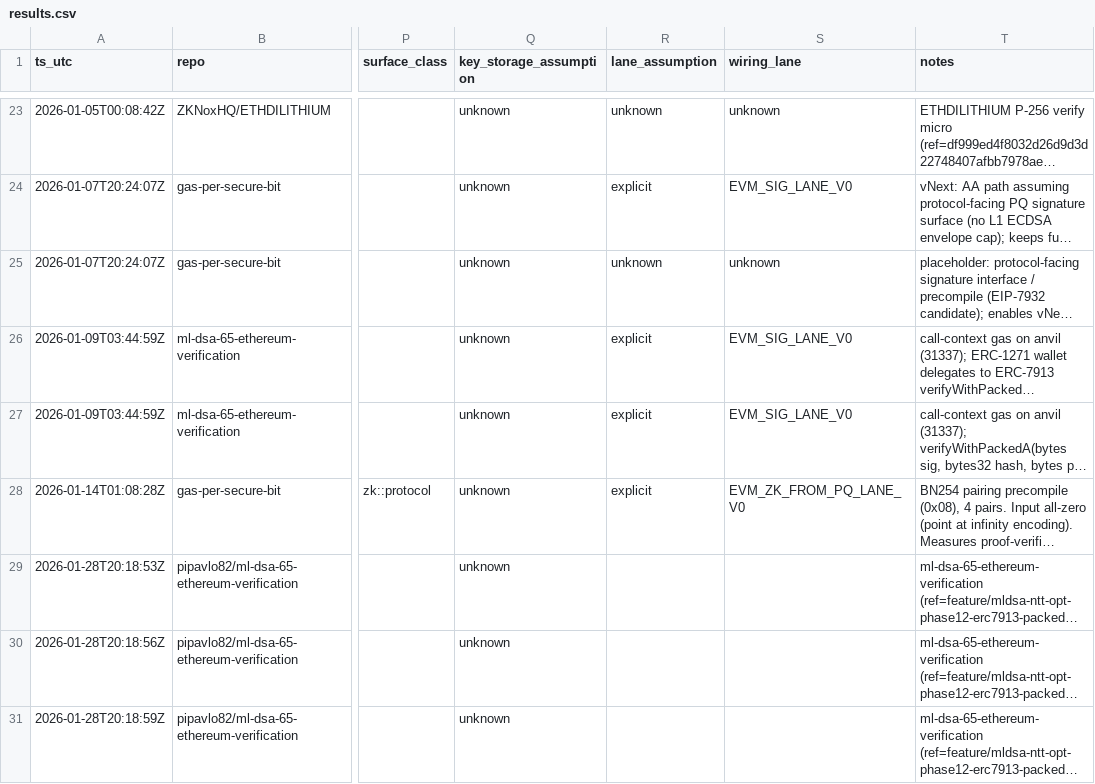
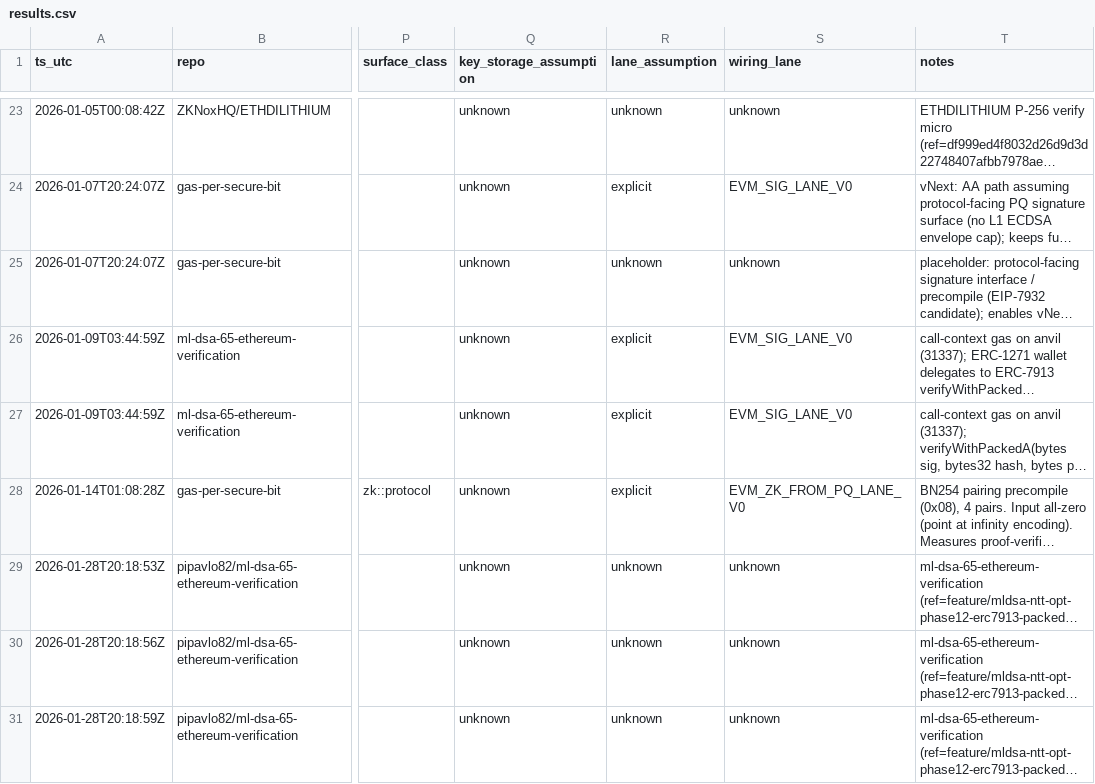
Before and after one commit to pipavlo82/gas-per-secure-bit, a CSV file: data/results.csv, drawn as a sheet; only a part is shown, gaps mark what is left out; long unchanged cells end in …; the diff names each change by its address in the sheet, - before the commit and + after, or states it on an @@ line.

Commit message:
dataset: backfill missing lane fields in vendor ML-DSA rows

```diff
--- a/data/results.csv
+++ b/data/results.csv
-R29:R31 (lane_assumption): (empty)
+R29:R31 (lane_assumption): unknown
-S29:S31 (wiring_lane): (empty)
+S29:S31 (wiring_lane): unknown
```
Also changed, not shown: 1 other file.
